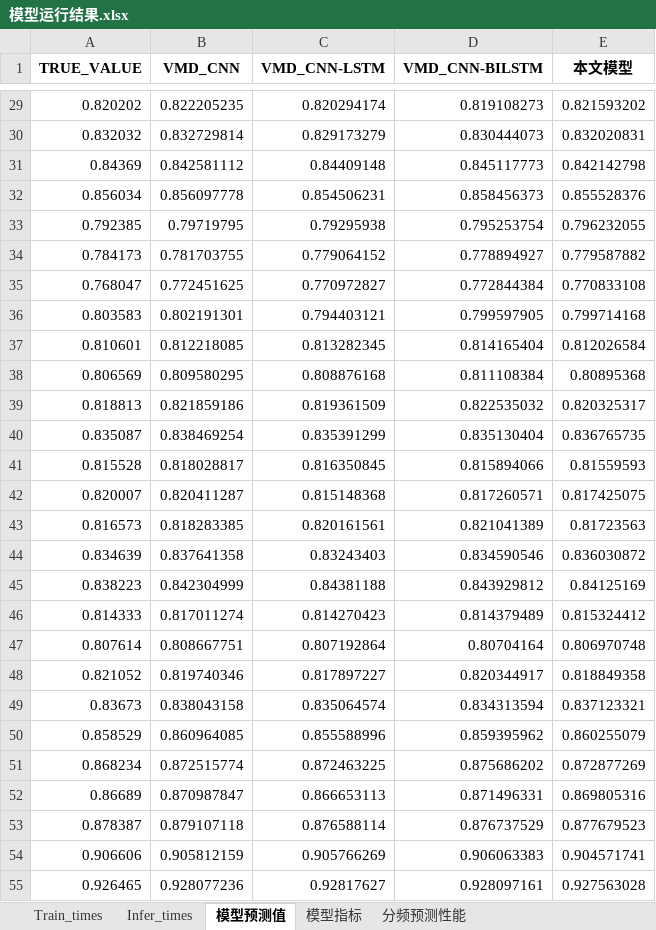
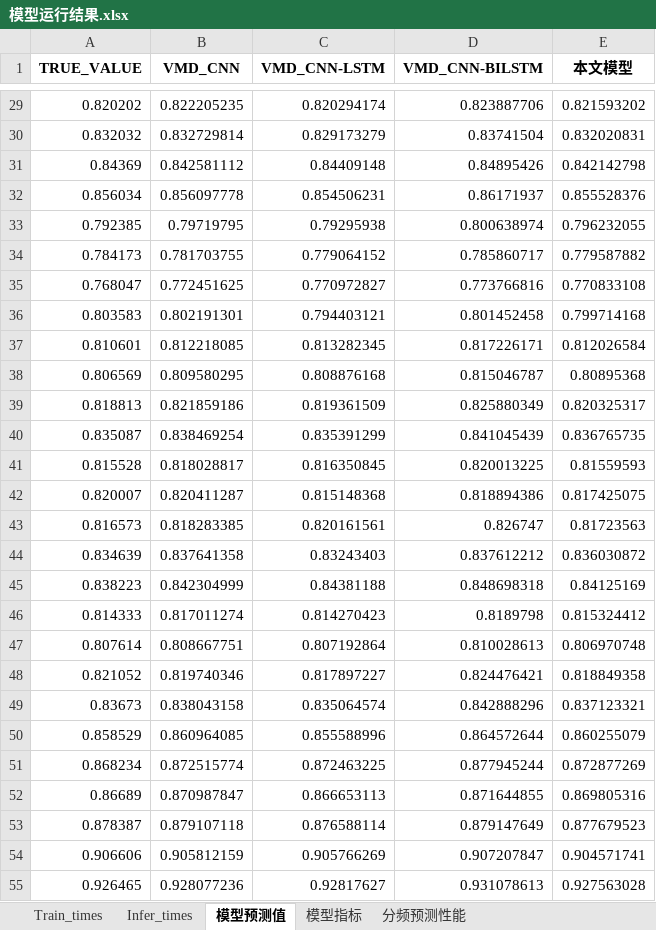
Before and after one commit to kevin3512/vmd-cnn-bilstm, an Excel workbook: result/模型运行结果.xlsx, sheet 模型预测值, drawn as a sheet; only a part is shown, gaps mark what is left out; values as stored, in another font and other column widths than the file's, no borders; the diff covers the shown part only; the diff names each change by its address in the sheet, - before the commit and + after, or states it on an @@ line.

```diff
--- a/result/模型运行结果.xlsx (sheet 模型预测值)
+++ b/result/模型运行结果.xlsx (sheet 模型预测值)
-D29 (VMD_CNN-BILSTM): 0.819108273
+D29 (VMD_CNN-BILSTM): 0.823887706
-D30 (VMD_CNN-BILSTM): 0.830444073
+D30 (VMD_CNN-BILSTM): 0.83741504
-D31 (VMD_CNN-BILSTM): 0.845117773
+D31 (VMD_CNN-BILSTM): 0.84895426
-D32 (VMD_CNN-BILSTM): 0.858456373
+D32 (VMD_CNN-BILSTM): 0.86171937
-D33 (VMD_CNN-BILSTM): 0.795253754
+D33 (VMD_CNN-BILSTM): 0.800638974
-D34 (VMD_CNN-BILSTM): 0.778894927
+D34 (VMD_CNN-BILSTM): 0.785860717
-D35 (VMD_CNN-BILSTM): 0.772844384
+D35 (VMD_CNN-BILSTM): 0.773766816
-D36 (VMD_CNN-BILSTM): 0.799597905
+D36 (VMD_CNN-BILSTM): 0.801452458
-D37 (VMD_CNN-BILSTM): 0.814165404
+D37 (VMD_CNN-BILSTM): 0.817226171
-D38 (VMD_CNN-BILSTM): 0.811108384
+D38 (VMD_CNN-BILSTM): 0.815046787
-D39 (VMD_CNN-BILSTM): 0.822535032
+D39 (VMD_CNN-BILSTM): 0.825880349
-D40 (VMD_CNN-BILSTM): 0.835130404
+D40 (VMD_CNN-BILSTM): 0.841045439
-D41 (VMD_CNN-BILSTM): 0.815894066
+D41 (VMD_CNN-BILSTM): 0.820013225
-D42 (VMD_CNN-BILSTM): 0.817260571
+D42 (VMD_CNN-BILSTM): 0.818894386
-D43 (VMD_CNN-BILSTM): 0.821041389
+D43 (VMD_CNN-BILSTM): 0.826747
-D44 (VMD_CNN-BILSTM): 0.834590546
+D44 (VMD_CNN-BILSTM): 0.837612212
-D45 (VMD_CNN-BILSTM): 0.843929812
+D45 (VMD_CNN-BILSTM): 0.848698318
-D46 (VMD_CNN-BILSTM): 0.814379489
+D46 (VMD_CNN-BILSTM): 0.8189798
-D47 (VMD_CNN-BILSTM): 0.80704164
+D47 (VMD_CNN-BILSTM): 0.810028613
-D48 (VMD_CNN-BILSTM): 0.820344917
+D48 (VMD_CNN-BILSTM): 0.824476421
-D49 (VMD_CNN-BILSTM): 0.834313594
+D49 (VMD_CNN-BILSTM): 0.842888296
-D50 (VMD_CNN-BILSTM): 0.859395962
+D50 (VMD_CNN-BILSTM): 0.864572644
-D51 (VMD_CNN-BILSTM): 0.875686202
+D51 (VMD_CNN-BILSTM): 0.877945244
-D52 (VMD_CNN-BILSTM): 0.871496331
+D52 (VMD_CNN-BILSTM): 0.871644855
-D53 (VMD_CNN-BILSTM): 0.876737529
+D53 (VMD_CNN-BILSTM): 0.879147649
-D54 (VMD_CNN-BILSTM): 0.906063383
+D54 (VMD_CNN-BILSTM): 0.907207847
-D55 (VMD_CNN-BILSTM): 0.928097161
+D55 (VMD_CNN-BILSTM): 0.931078613
```
Also changed, not shown: 461 edited cells elsewhere in this sheet, sheet Train_times, sheet 分频预测性能, sheet Infer_times, sheet 模型指标, 25 other files.
